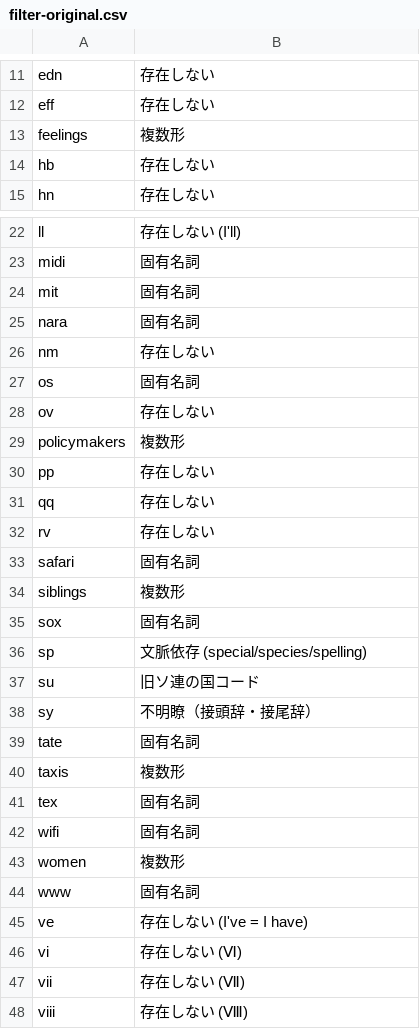
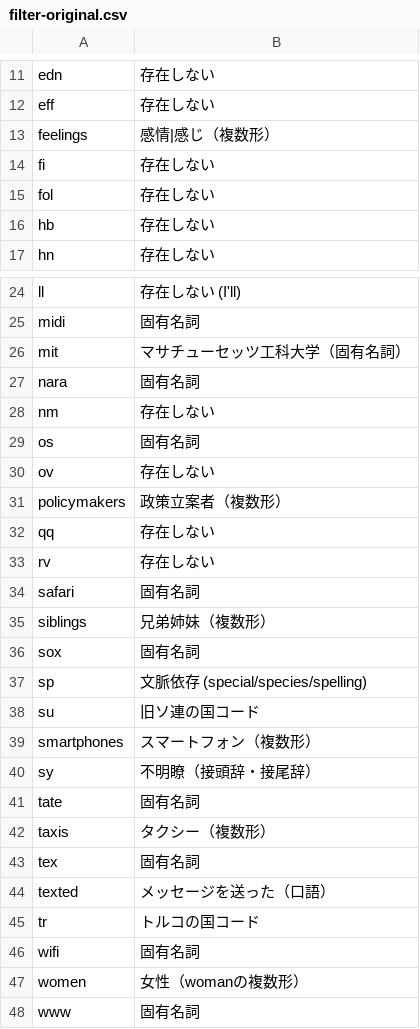
Before and after one commit to marmooo/mGSL, a CSV file: filter-original.csv, drawn as a sheet; only a part is shown, gaps mark what is left out; the shorter side is filled out with more unchanged rows; the diff covers the shown part only.

```diff
--- a/filter-original.csv
+++ b/filter-original.csv
@@ -12,3 +12,5 @@ edn,存在しない
 eff,存在しない
-feelings,複数形
+feelings,感情|感じ（複数形）
+fi,存在しない
+fol,存在しない
 hb,存在しない
@@ -23,3 +25,3 @@ ll,存在しない (I'll)
 midi,固有名詞
-mit,固有名詞
+mit, マサチューセッツ工科大学（固有名詞）
 nara,固有名詞
@@ -28,4 +30,3 @@ os,固有名詞
 ov,存在しない
-policymakers,複数形
-pp,存在しない
+policymakers,政策立案者（複数形）
 qq,存在しない
@@ -33,3 +34,3 @@ rv,存在しない
 safari,固有名詞
-siblings,複数形
+siblings,兄弟姉妹（複数形）
 sox,固有名詞
@@ -37,8 +38,11 @@ sp,文脈依存 (special/species/spelling)
 su,旧ソ連の国コード
+smartphones, スマートフォン（複数形）
 sy,不明瞭（接頭辞・接尾辞）
 tate,固有名詞
-taxis,複数形
+taxis,タクシー（複数形）
 tex,固有名詞
+texted,メッセージを送った（口語）
+tr,トルコの国コード
 wifi,固有名詞
-women,複数形
+women,女性（womanの複数形）
 www,固有名詞
```
Also changed, not shown: 3 added rows, 1 removed row and 2 edited cells elsewhere in this file, def.csv, dist/mGSL.csv, 2 other files.
